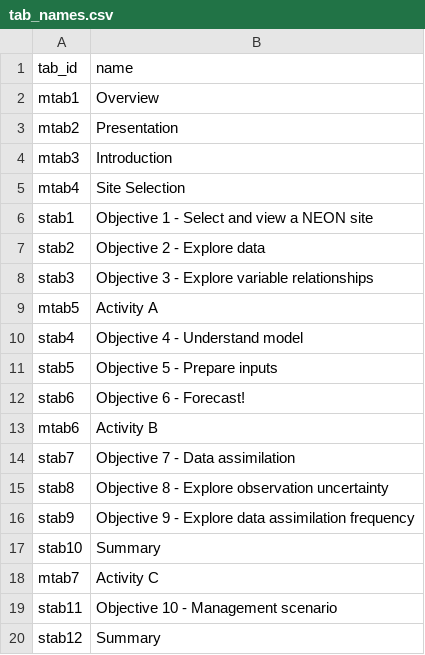
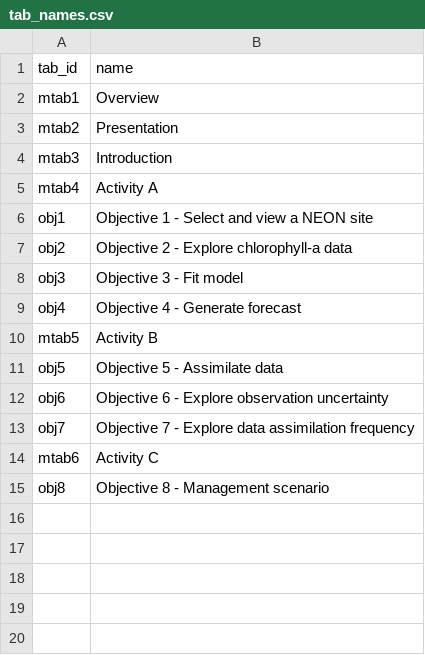
Before and after one commit to MacrosystemsEDDIE/module7, a CSV file: app/data/tab_names.csv, drawn as a sheet.

```diff
--- a/app/data/tab_names.csv
+++ b/app/data/tab_names.csv
@@ -4,17 +4,12 @@ mtab2,Presentation
 mtab3,Introduction
-mtab4,Site Selection
-stab1,Objective 1 - Select and view a NEON site
-stab2,Objective 2 - Explore data
-stab3,Objective 3 - Explore variable relationships
-mtab5,Activity A
-stab4,Objective 4 - Understand model
-stab5,Objective 5 - Prepare inputs
-stab6,Objective 6 - Forecast!
-mtab6,Activity B
-stab7,Objective 7 - Data assimilation
-stab8,Objective 8 - Explore observation uncertainty
-stab9,Objective 9 - Explore data assimilation frequency
-stab10,Summary
-mtab7,Activity C
-stab11,Objective 10 - Management scenario
-stab12,Summary
+mtab4,Activity A
+obj1,Objective 1 - Select and view a NEON site
+obj2,Objective 2 - Explore chlorophyll-a data
+obj3,Objective 3 - Fit model
+obj4,Objective 4 - Generate forecast
+mtab5,Activity B
+obj5,Objective 5 - Assimilate data
+obj6,Objective 6 - Explore observation uncertainty
+obj7,Objective 7 - Explore data assimilation frequency
+mtab6,Activity C
+obj8,Objective 8 - Management scenario
```
Also changed, not shown: 2 other files.
